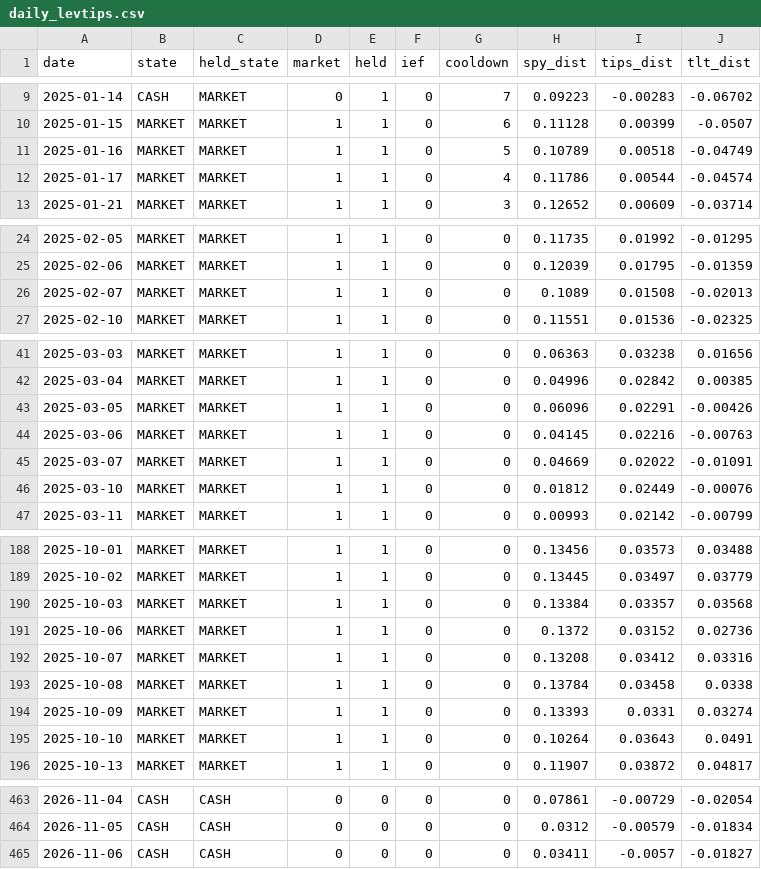
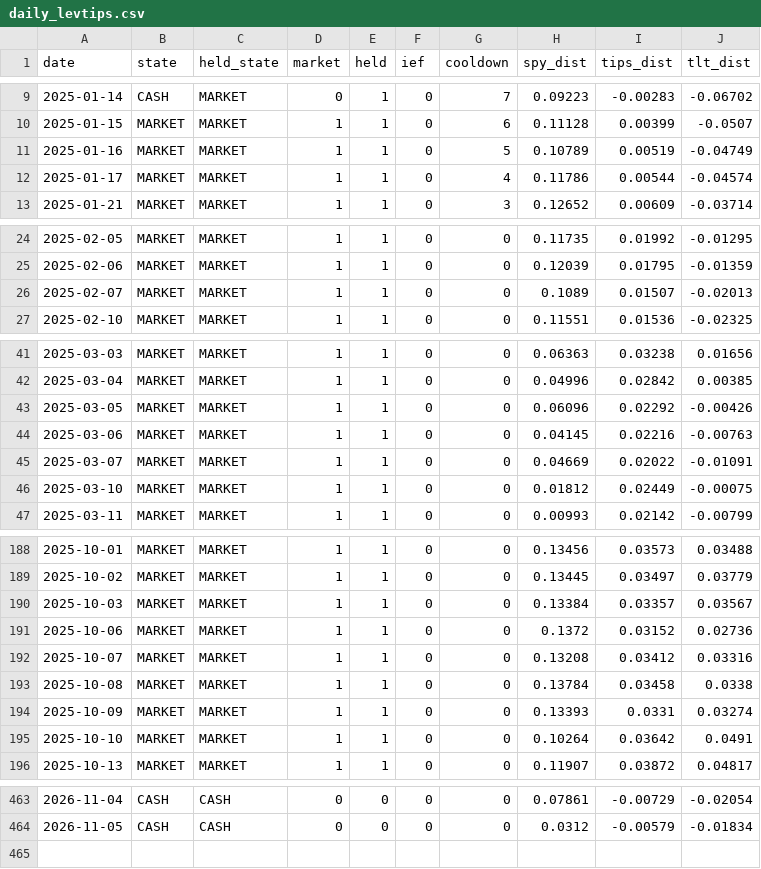
Before and after one commit to Sin3qz/Strategies-dashboard, a CSV file: data/daily_levtips.csv, drawn as a sheet; only a part is shown, gaps mark what is left out; the diff covers the shown part only.

```diff
--- a/data/daily_levtips.csv
+++ b/data/daily_levtips.csv
@@ -10,3 +10,3 @@ date,state,held_state,market,held,ief,cooldown,spy_dist,tips_dist,tlt_dist
 2025-01-15,MARKET,MARKET,1,1,0,6,0.11128,0.00399,-0.0507
-2025-01-16,MARKET,MARKET,1,1,0,5,0.10789,0.00518,-0.04749
+2025-01-16,MARKET,MARKET,1,1,0,5,0.10789,0.00519,-0.04749
 2025-01-17,MARKET,MARKET,1,1,0,4,0.11786,0.00544,-0.04574
@@ -25,3 +25,3 @@ date,state,held_state,market,held,ief,cooldown,spy_dist,tips_dist,tlt_dist
 2025-02-06,MARKET,MARKET,1,1,0,0,0.12039,0.01795,-0.01359
-2025-02-07,MARKET,MARKET,1,1,0,0,0.1089,0.01508,-0.02013
+2025-02-07,MARKET,MARKET,1,1,0,0,0.1089,0.01507,-0.02013
 2025-02-10,MARKET,MARKET,1,1,0,0,0.11551,0.01536,-0.02325
@@ -42,6 +42,6 @@ date,state,held_state,market,held,ief,cooldown,spy_dist,tips_dist,tlt_dist
 2025-03-04,MARKET,MARKET,1,1,0,0,0.04996,0.02842,0.00385
-2025-03-05,MARKET,MARKET,1,1,0,0,0.06096,0.02291,-0.00426
+2025-03-05,MARKET,MARKET,1,1,0,0,0.06096,0.02292,-0.00426
 2025-03-06,MARKET,MARKET,1,1,0,0,0.04145,0.02216,-0.00763
 2025-03-07,MARKET,MARKET,1,1,0,0,0.04669,0.02022,-0.01091
-2025-03-10,MARKET,MARKET,1,1,0,0,0.01812,0.02449,-0.00076
+2025-03-10,MARKET,MARKET,1,1,0,0,0.01812,0.02449,-0.00075
 2025-03-11,MARKET,MARKET,1,1,0,0,0.00993,0.02142,-0.00799
@@ -189,3 +189,3 @@ date,state,held_state,market,held,ief,cooldown,spy_dist,tips_dist,tlt_dist
 2025-10-02,MARKET,MARKET,1,1,0,0,0.13445,0.03497,0.03779
-2025-10-03,MARKET,MARKET,1,1,0,0,0.13384,0.03357,0.03568
+2025-10-03,MARKET,MARKET,1,1,0,0,0.13384,0.03357,0.03567
 2025-10-06,MARKET,MARKET,1,1,0,0,0.1372,0.03152,0.02736
@@ -194,3 +194,3 @@ date,state,held_state,market,held,ief,cooldown,spy_dist,tips_dist,tlt_dist
 2025-10-09,MARKET,MARKET,1,1,0,0,0.13393,0.0331,0.03274
-2025-10-10,MARKET,MARKET,1,1,0,0,0.10264,0.03643,0.0491
+2025-10-10,MARKET,MARKET,1,1,0,0,0.10264,0.03642,0.0491
 2025-10-13,MARKET,MARKET,1,1,0,0,0.11907,0.03872,0.04817
@@ -464,2 +464 @@ date,state,held_state,market,held,ief,cooldown,spy_dist,tips_dist,tlt_dist
 2026-11-05,CASH,CASH,0,0,0,0,0.0312,-0.00579,-0.01834
-2026-11-06,CASH,CASH,0,0,0,0,0.03411,-0.0057,-0.01827
```
Also changed, not shown: 2 edited cells elsewhere in this file, data/daily_1xgtaa.csv, data/daily_levgtaa.csv, 7 other files.
